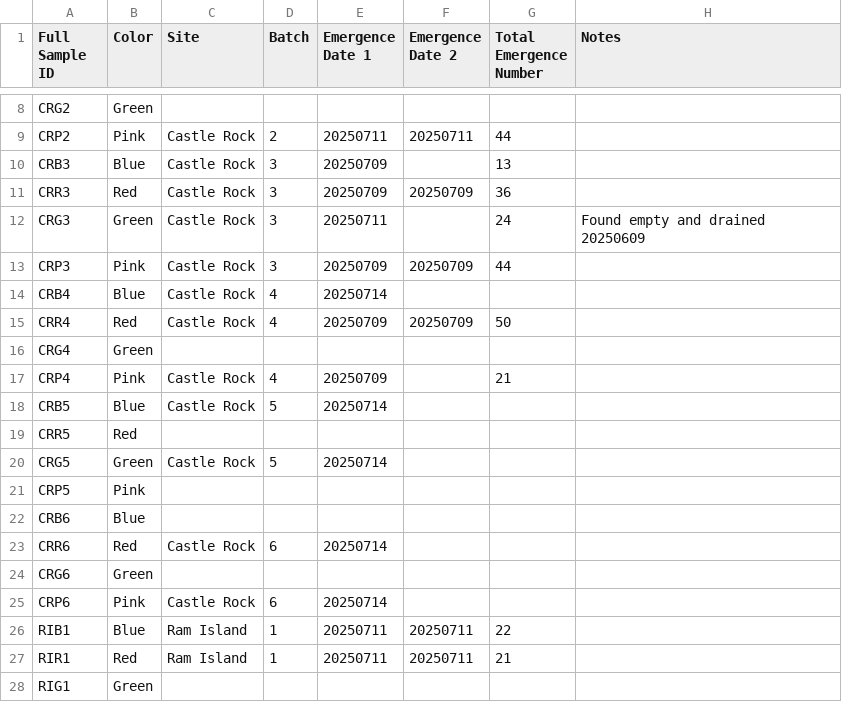
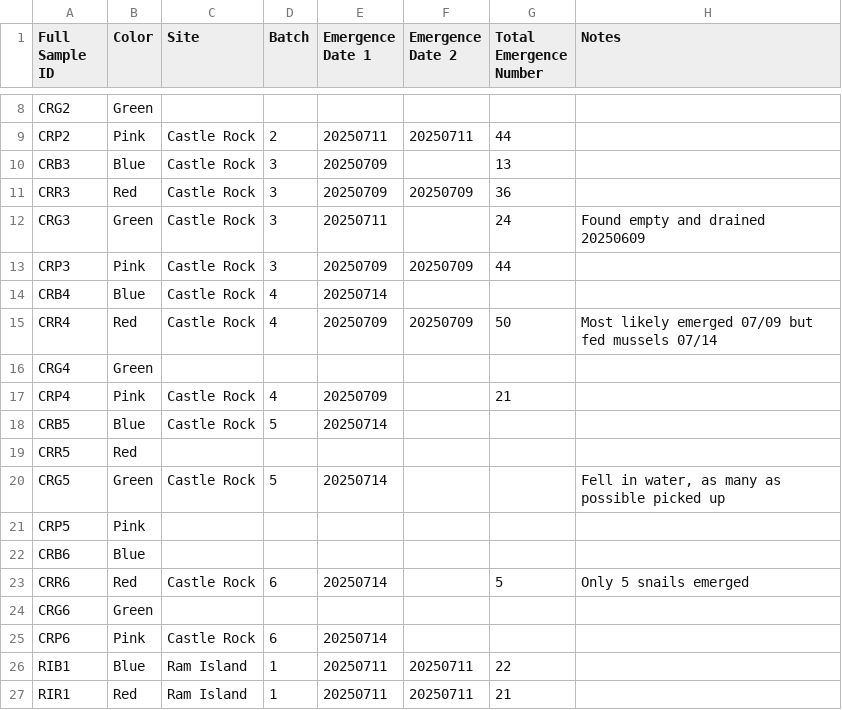
Before and after one commit to chloe-gilligan/Nucella_2025, a CSV file: data/2025_EC_Emergence_data.csv, drawn as a sheet; only a part is shown, gaps mark what is left out; the shorter side is filled out with more unchanged rows.

Commit message:
uploading emergence data

```diff
--- a/data/2025_EC_Emergence_data.csv
+++ b/data/2025_EC_Emergence_data.csv
@@ -15,3 +15,3 @@ CRP3,Pink,Castle Rock,3,20250709,20250709,44,
 CRB4,Blue,Castle Rock,4,20250714,,,
-CRR4,Red,Castle Rock,4,20250709,20250709,50,
+CRR4,Red,Castle Rock,4,20250709,20250709,50,Most likely emerged 07/09 but fed mussels 07/14
 CRG4,Green,,,,,,
@@ -20,6 +20,6 @@ CRB5,Blue,Castle Rock,5,20250714,,,
 CRR5,Red,,,,,,
-CRG5,Green,Castle Rock,5,20250714,,,
+CRG5,Green,Castle Rock,5,20250714,,,"Fell in water, as many as possible picked up"
 CRP5,Pink,,,,,,
 CRB6,Blue,,,,,,
-CRR6,Red,Castle Rock,6,20250714,,,
+CRR6,Red,Castle Rock,6,20250714,,5,Only 5 snails emerged
 CRG6,Green,,,,,,
```
